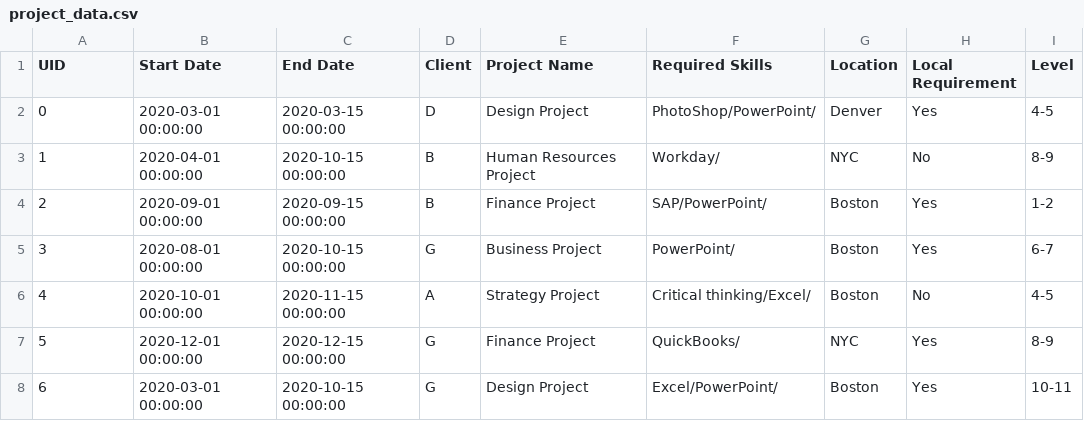
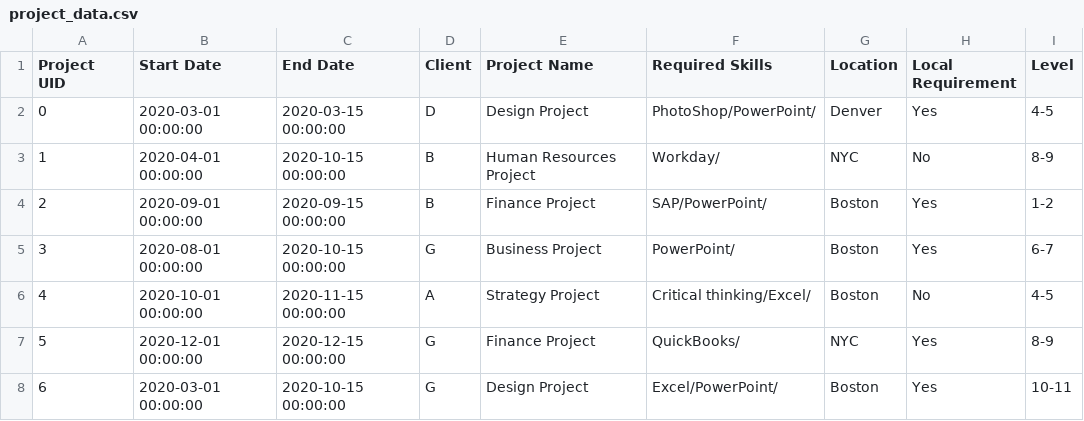
Before and after one commit to priorpeak/accenture-hackathon, a CSV file: Backend/Data Creation/Data/project_data.csv, drawn as a sheet; only a part is shown.

```diff
--- a/Backend/Data Creation/Data/project_data.csv
+++ b/Backend/Data Creation/Data/project_data.csv
@@ -1,2 +1,2 @@
-UID,Start Date,End Date,Client,Project Name,Required Skills,Location,Local Requirement,Level
+Project UID,Start Date,End Date,Client,Project Name,Required Skills,Location,Local Requirement,Level
 0,2020-03-01 00:00:00,2020-03-15 00:00:00,D,Design Project,PhotoShop/PowerPoint/,Denver,Yes,4-5
```
Also changed, not shown: Backend/Data Creation/Data/candidate_data.csv, 29 other files.
